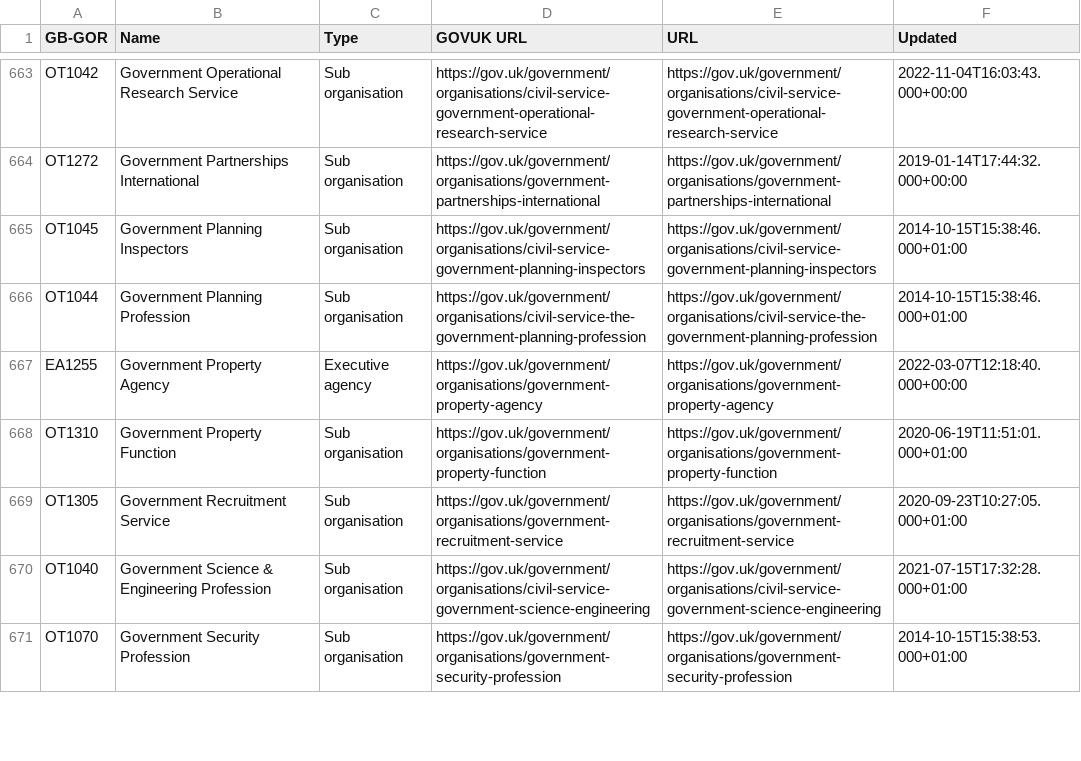
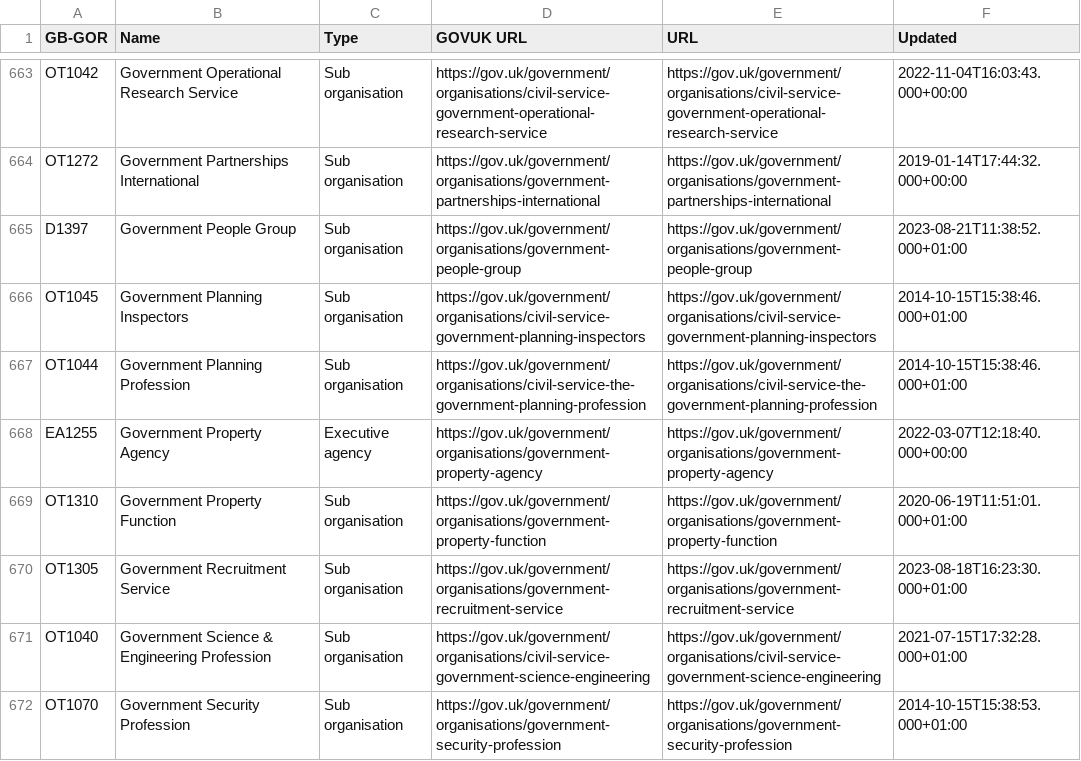
Before and after one commit to odileeds/uk-government-organisations, a CSV file: gov.uk_api_organisations-augmented.csv, drawn as a sheet; only a part is shown, gaps mark what is left out; the diff covers the shown part only.

```diff
--- a/gov.uk_api_organisations-augmented.csv
+++ b/gov.uk_api_organisations-augmented.csv
@@ -664,2 +664,3 @@ OT1042,"Government Operational Research Service",Sub organisation,https://gov.uk
 OT1272,"Government Partnerships International",Sub organisation,https://gov.uk/government/organisations/government-partnerships-international,https://gov.uk/government/organisations/government-partnerships-international,2019-01-14T17:44:32.000+00:00
+D1397,"Government People Group",Sub organisation,https://gov.uk/government/organisations/government-people-group,https://gov.uk/government/organisations/government-people-group,2023-08-21T11:38:52.000+01:00
 OT1045,"Government Planning Inspectors",Sub organisation,https://gov.uk/government/organisations/civil-service-government-planning-inspectors,https://gov.uk/government/organisations/civil-service-government-planning-inspectors,2014-10-15T15:38:46.000+01:00
@@ -668,3 +669,3 @@ EA1255,"Government Property Agency",Executive agency,https://gov.uk/government/o
 OT1310,"Government Property Function",Sub organisation,https://gov.uk/government/organisations/government-property-function,https://gov.uk/government/organisations/government-property-function,2020-06-19T11:51:01.000+01:00
-OT1305,"Government Recruitment Service",Sub organisation,https://gov.uk/government/organisations/government-recruitment-service,https://gov.uk/government/organisations/government-recruitment-service,2020-09-23T10:27:05.000+01:00
+OT1305,"Government Recruitment Service",Sub organisation,https://gov.uk/government/organisations/government-recruitment-service,https://gov.uk/government/organisations/government-recruitment-service,2023-08-18T16:23:30.000+01:00
 OT1040,"Government Science & Engineering Profession",Sub organisation,https://gov.uk/government/organisations/civil-service-government-science-engineering,https://gov.uk/government/organisations/civil-service-government-science-engineering,2021-07-15T17:32:28.000+01:00
```
Also changed, not shown: 1 removed row and 24 edited cells elsewhere in this file, gov.uk_api_organisations-augmented.tsv, gov.uk_government_organisations-augmented.csv, 6 other files.
